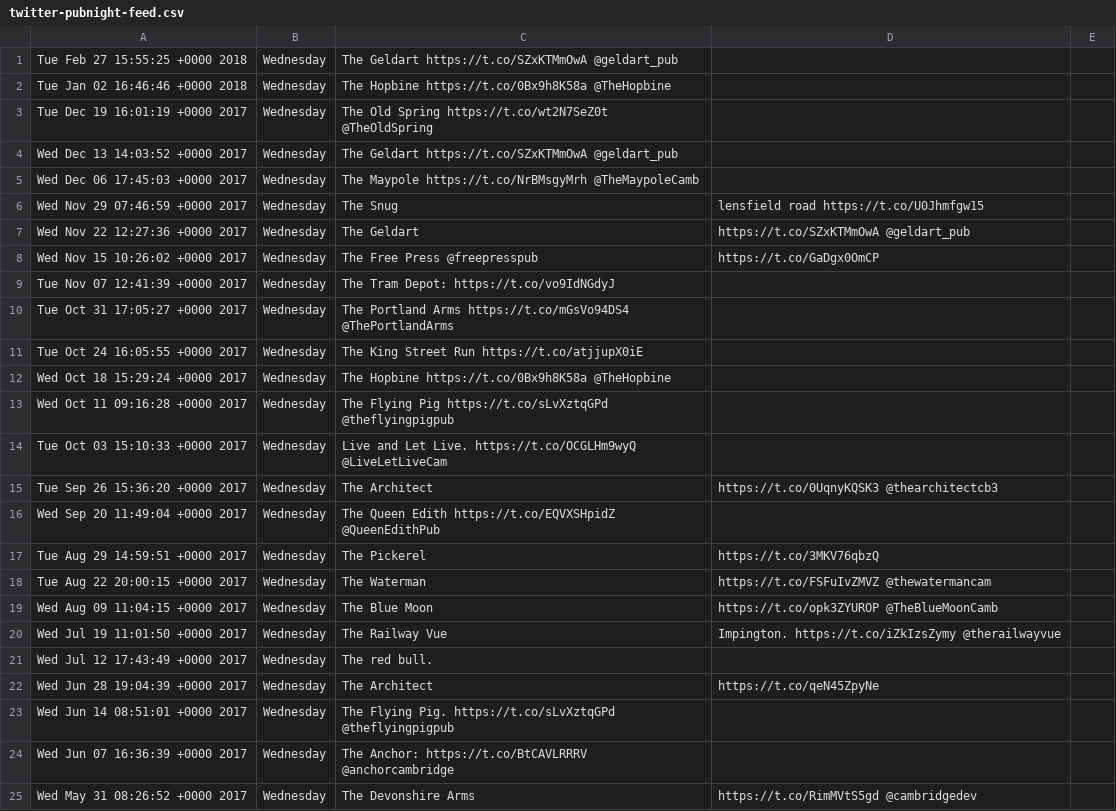
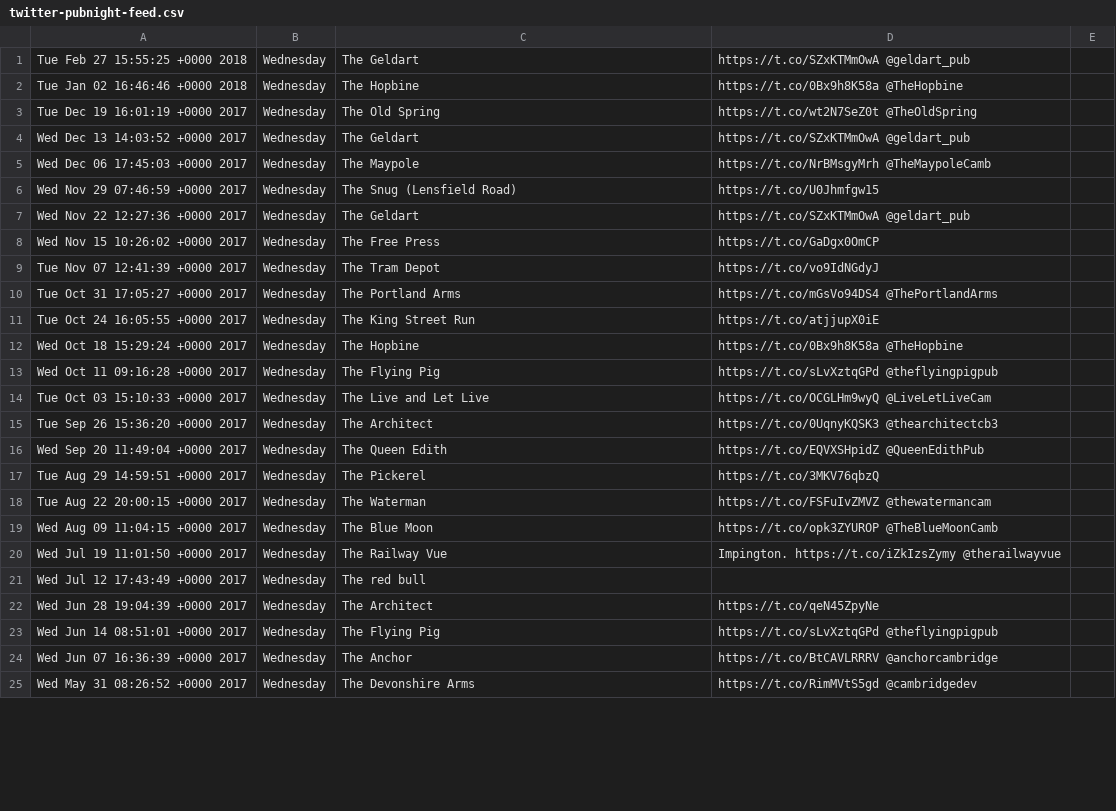
Before and after one commit to Aquilum/ampubnight, a CSV file: data-sources/twitter-pubnight-feed.csv, drawn as a sheet; only a part is shown; the diff covers the shown part only.

Commit message:
Reformat twitter data
Try to get closer to a homogenous CSV format.

```diff
--- a/data-sources/twitter-pubnight-feed.csv
+++ b/data-sources/twitter-pubnight-feed.csv
@@ -1,17 +1,17 @@
-Tue Feb 27 15:55:25 +0000 2018, Wednesday, The Geldart https://t.co/SZxKTMmOwA @geldart_pub
-Tue Jan 02 16:46:46 +0000 2018, Wednesday, The Hopbine https://t.co/0Bx9h8K58a @TheHopbine
-Tue Dec 19 16:01:19 +0000 2017, Wednesday, The Old Spring https://t.co/wt2N7SeZ0t @TheOldSpring
-Wed Dec 13 14:03:52 +0000 2017, Wednesday, The Geldart https://t.co/SZxKTMmOwA @geldart_pub
-Wed Dec 06 17:45:03 +0000 2017, Wednesday, The Maypole https://t.co/NrBMsgyMrh @TheMaypoleCamb
-Wed Nov 29 07:46:59 +0000 2017, Wednesday, The Snug, lensfield road https://t.co/U0Jhmfgw15
+Tue Feb 27 15:55:25 +0000 2018, Wednesday, The Geldart, https://t.co/SZxKTMmOwA @geldart_pub
+Tue Jan 02 16:46:46 +0000 2018, Wednesday, The Hopbine, https://t.co/0Bx9h8K58a @TheHopbine
+Tue Dec 19 16:01:19 +0000 2017, Wednesday, The Old Spring, https://t.co/wt2N7SeZ0t @TheOldSpring
+Wed Dec 13 14:03:52 +0000 2017, Wednesday, The Geldart, https://t.co/SZxKTMmOwA @geldart_pub
+Wed Dec 06 17:45:03 +0000 2017, Wednesday, The Maypole, https://t.co/NrBMsgyMrh @TheMaypoleCamb
+Wed Nov 29 07:46:59 +0000 2017, Wednesday, The Snug (Lensfield Road), https://t.co/U0Jhmfgw15
 Wed Nov 22 12:27:36 +0000 2017, Wednesday, The Geldart, https://t.co/SZxKTMmOwA @geldart_pub
-Wed Nov 15 10:26:02 +0000 2017, Wednesday, The Free Press @freepresspub, https://t.co/GaDgx0OmCP
-Tue Nov 07 12:41:39 +0000 2017, Wednesday, The Tram Depot: https://t.co/vo9IdNGdyJ
-Tue Oct 31 17:05:27 +0000 2017, Wednesday, The Portland Arms https://t.co/mGsVo94DS4 @ThePortlandArms
-Tue Oct 24 16:05:55 +0000 2017, Wednesday, The King Street Run https://t.co/atjjupX0iE
-Wed Oct 18 15:29:24 +0000 2017, Wednesday, The Hopbine https://t.co/0Bx9h8K58a @TheHopbine
-Wed Oct 11 09:16:28 +0000 2017, Wednesday, The Flying Pig https://t.co/sLvXztqGPd @theflyingpigpub
-Tue Oct 03 15:10:33 +0000 2017, Wednesday, Live and Let Live. https://t.co/OCGLHm9wyQ @LiveLetLiveCam
+Wed Nov 15 10:26:02 +0000 2017, Wednesday, The Free Press, https://t.co/GaDgx0OmCP
+Tue Nov 07 12:41:39 +0000 2017, Wednesday, The Tram Depot, https://t.co/vo9IdNGdyJ
+Tue Oct 31 17:05:27 +0000 2017, Wednesday, The Portland Arms, https://t.co/mGsVo94DS4 @ThePortlandArms
+Tue Oct 24 16:05:55 +0000 2017, Wednesday, The King Street Run, https://t.co/atjjupX0iE
+Wed Oct 18 15:29:24 +0000 2017, Wednesday, The Hopbine, https://t.co/0Bx9h8K58a @TheHopbine
+Wed Oct 11 09:16:28 +0000 2017, Wednesday, The Flying Pig, https://t.co/sLvXztqGPd @theflyingpigpub
+Tue Oct 03 15:10:33 +0000 2017, Wednesday, The Live and Let Live, https://t.co/OCGLHm9wyQ @LiveLetLiveCam
 Tue Sep 26 15:36:20 +0000 2017, Wednesday, The Architect, https://t.co/0UqnyKQSK3 @thearchitectcb3
-Wed Sep 20 11:49:04 +0000 2017, Wednesday, The Queen Edith https://t.co/EQVXSHpidZ @QueenEdithPub
+Wed Sep 20 11:49:04 +0000 2017, Wednesday, The Queen Edith, https://t.co/EQVXSHpidZ @QueenEdithPub
 Tue Aug 29 14:59:51 +0000 2017, Wednesday, The Pickerel, https://t.co/3MKV76qbzQ
@@ -20,6 +20,6 @@ Wed Aug 09 11:04:15 +0000 2017, Wednesday, The Blue Moon, https://t.co/opk3ZYURO
 Wed Jul 19 11:01:50 +0000 2017, Wednesday, The Railway Vue, Impington. https://t.co/iZkIzsZymy @therailwayvue
-Wed Jul 12 17:43:49 +0000 2017, Wednesday, The red bull.
+Wed Jul 12 17:43:49 +0000 2017, Wednesday, The red bull,
 Wed Jun 28 19:04:39 +0000 2017, Wednesday, The Architect, https://t.co/qeN45ZpyNe
-Wed Jun 14 08:51:01 +0000 2017, Wednesday, The Flying Pig. https://t.co/sLvXztqGPd @theflyingpigpub
-Wed Jun 07 16:36:39 +0000 2017, Wednesday, The Anchor: https://t.co/BtCAVLRRRV @anchorcambridge
+Wed Jun 14 08:51:01 +0000 2017, Wednesday, The Flying Pig, https://t.co/sLvXztqGPd @theflyingpigpub
+Wed Jun 07 16:36:39 +0000 2017, Wednesday, The Anchor, https://t.co/BtCAVLRRRV @anchorcambridge
 Wed May 31 08:26:52 +0000 2017, Wednesday, The Devonshire Arms, https://t.co/RimMVtS5gd @cambridgedev
```
Also changed, not shown: 150 edited cells elsewhere in this file.
